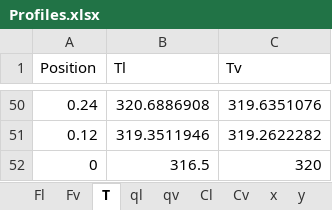
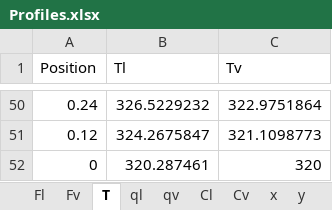
Before and after one commit to tannerpolley/Absorption_Column, an Excel workbook: data/Results/Profiles.xlsx, sheet T, drawn as a sheet; only a part is shown, gaps mark what is left out; values as stored, in another font and other column widths than the file's, no borders; charts and pictures not drawn; the diff covers the shown part only; the diff names each change by its address in the sheet, - before the commit and + after, or states it on an @@ line.

```diff
--- a/data/Results/Profiles.xlsx (sheet T)
+++ b/data/Results/Profiles.xlsx (sheet T)
-B50 (Tl): 320.6886908
+B50 (Tl): 326.5229232
-C50 (Tv): 319.6351076
+C50 (Tv): 322.9751864
-B51 (Tl): 319.3511946
+B51 (Tl): 324.2675847
-C51 (Tv): 319.2622282
+C51 (Tv): 321.1098773
-B52 (Tl): 316.5
+B52 (Tl): 320.287461
```
Also changed, not shown: 96 edited cells elsewhere in this sheet, sheet Prop_v, sheet Prop_l, sheet CO2, sheet k_mx, sheet hydr, sheet H2O, 8 more sheets, charts or pictures, 7 other files.
